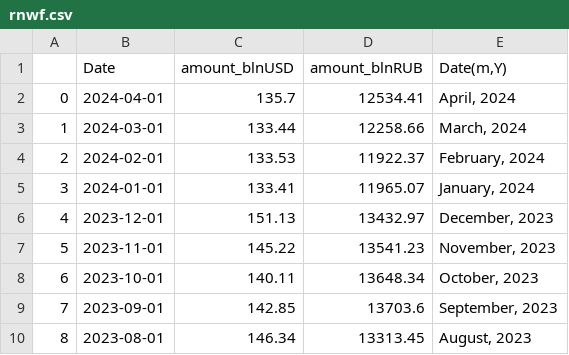
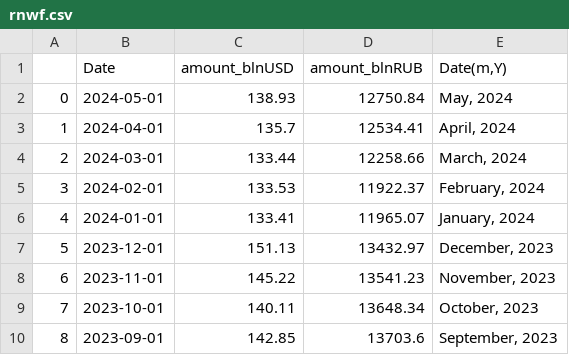
Before and after one commit to winterForestStump/RNWF, a CSV file: data/rnwf.csv, drawn as a sheet; only a part is shown; the shorter side is filled out with more unchanged rows; addresses are those after the commit; the diff names each change by its address in the sheet, - before the commit and + after, or states it on an @@ line.

```diff
--- a/data/rnwf.csv
+++ b/data/rnwf.csv
+row 2: 0 | 2024-05-01 | 138.93 | 12750.84 | May, 2024
@@ column A renumbered from row 3 down @@
```
Also changed, not shown: 2 other files.
